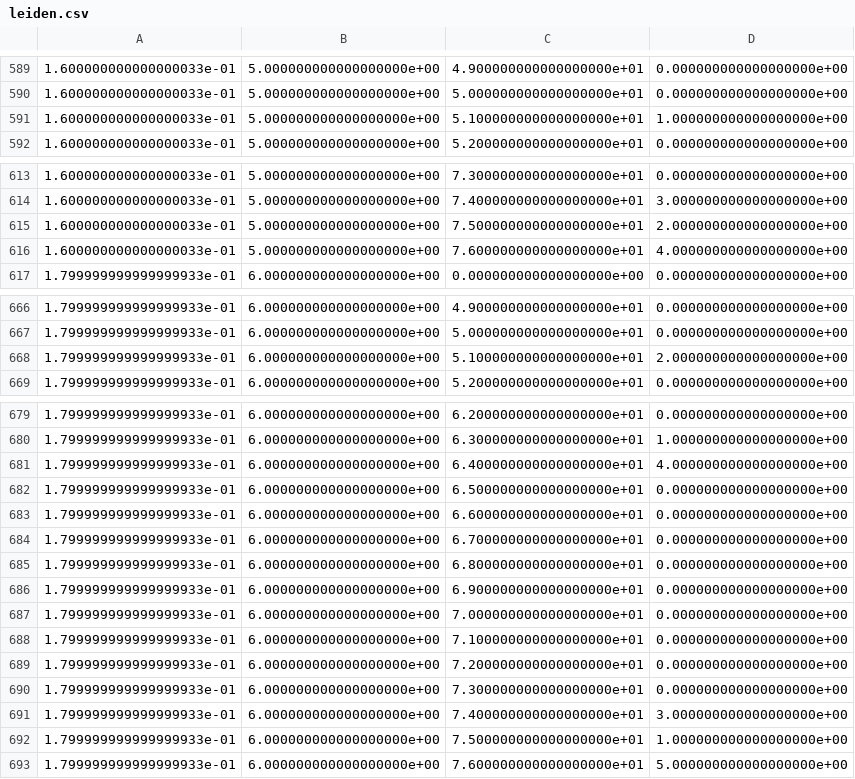
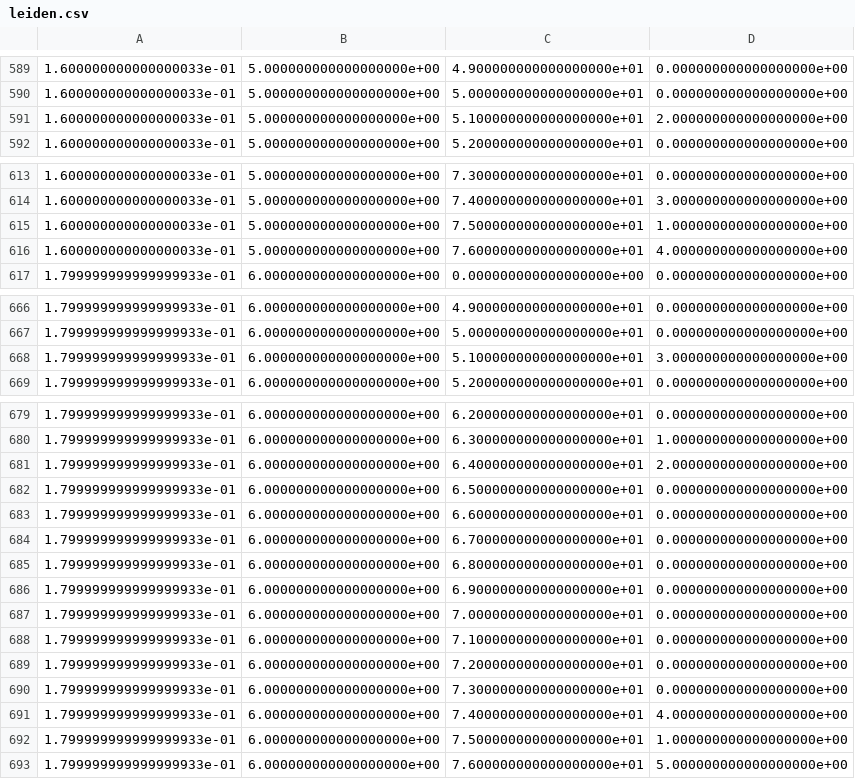
Before and after one commit to Nikunj-Gupta/Spectral-Clustering-Directed-Graphs, a CSV file: leiden.csv, drawn as a sheet; only a part is shown, gaps mark what is left out.

```diff
--- a/leiden.csv
+++ b/leiden.csv
@@ -590,3 +590,3 @@
 1.600000000000000033e-01,5.000000000000000000e+00,5.000000000000000000e+01,0.000000000000000000e+00
-1.600000000000000033e-01,5.000000000000000000e+00,5.100000000000000000e+01,1.000000000000000000e+00
+1.600000000000000033e-01,5.000000000000000000e+00,5.100000000000000000e+01,2.000000000000000000e+00
 1.600000000000000033e-01,5.000000000000000000e+00,5.200000000000000000e+01,0.000000000000000000e+00
@@ -614,3 +614,3 @@
 1.600000000000000033e-01,5.000000000000000000e+00,7.400000000000000000e+01,3.000000000000000000e+00
-1.600000000000000033e-01,5.000000000000000000e+00,7.500000000000000000e+01,2.000000000000000000e+00
+1.600000000000000033e-01,5.000000000000000000e+00,7.500000000000000000e+01,1.000000000000000000e+00
 1.600000000000000033e-01,5.000000000000000000e+00,7.600000000000000000e+01,4.000000000000000000e+00
@@ -667,3 +667,3 @@
 1.799999999999999933e-01,6.000000000000000000e+00,5.000000000000000000e+01,0.000000000000000000e+00
-1.799999999999999933e-01,6.000000000000000000e+00,5.100000000000000000e+01,2.000000000000000000e+00
+1.799999999999999933e-01,6.000000000000000000e+00,5.100000000000000000e+01,3.000000000000000000e+00
 1.799999999999999933e-01,6.000000000000000000e+00,5.200000000000000000e+01,0.000000000000000000e+00
@@ -680,3 +680,3 @@
 1.799999999999999933e-01,6.000000000000000000e+00,6.300000000000000000e+01,1.000000000000000000e+00
-1.799999999999999933e-01,6.000000000000000000e+00,6.400000000000000000e+01,4.000000000000000000e+00
+1.799999999999999933e-01,6.000000000000000000e+00,6.400000000000000000e+01,2.000000000000000000e+00
 1.799999999999999933e-01,6.000000000000000000e+00,6.500000000000000000e+01,0.000000000000000000e+00
@@ -690,3 +690,3 @@
 1.799999999999999933e-01,6.000000000000000000e+00,7.300000000000000000e+01,0.000000000000000000e+00
-1.799999999999999933e-01,6.000000000000000000e+00,7.400000000000000000e+01,3.000000000000000000e+00
+1.799999999999999933e-01,6.000000000000000000e+00,7.400000000000000000e+01,4.000000000000000000e+00
 1.799999999999999933e-01,6.000000000000000000e+00,7.500000000000000000e+01,1.000000000000000000e+00
```
Also changed, not shown: 11 other files.
